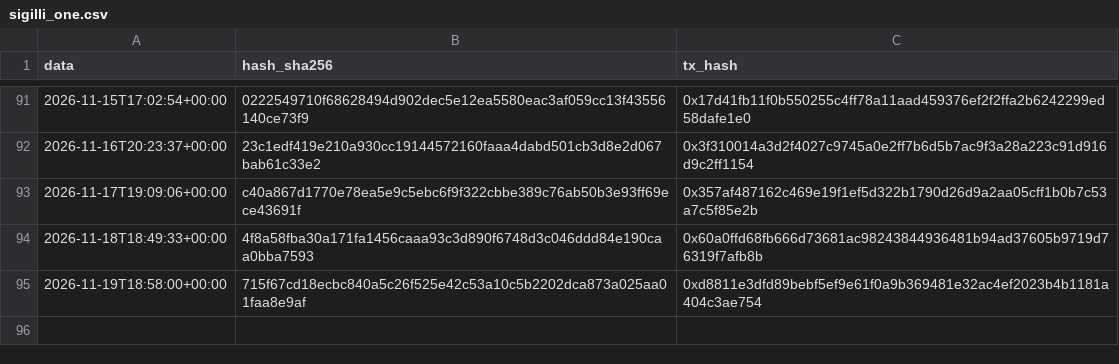
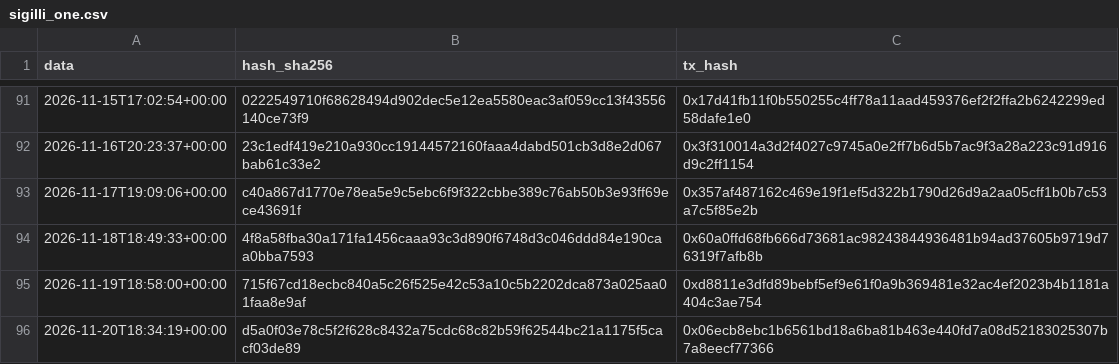
Before and after one commit to Alex00975/btc-accumulator-data, a CSV file: pubblico_one/sigilli_one.csv, drawn as a sheet; only a part is shown, gaps mark what is left out.

```diff
--- a/pubblico_one/sigilli_one.csv
+++ b/pubblico_one/sigilli_one.csv
@@ -95 +95,2 @@ data,hash_sha256,tx_hash
 2026-11-19T18:58:00+00:00,715f67cd18ecbc840a5c26f525e42c53a10c5b2202dca873a025aa01faa8e9af,0xd8811e3dfd89bebf5ef9e61f0a9b369481e32ac4ef2023b4b1181a404c3ae754
+2026-11-20T18:34:19+00:00,d5a0f03e78c5f2f628c8432a75cdc68c82b59f62544bc21a1175f5cacf03de89,0x06ecb8ebc1b6561bd18a6ba81b463e440fd7a08d52183025307b7a8eecf77366
```
Also changed, not shown: pubblico/operazioni.csv, pubblico/sigilli.csv, 11 other files.
